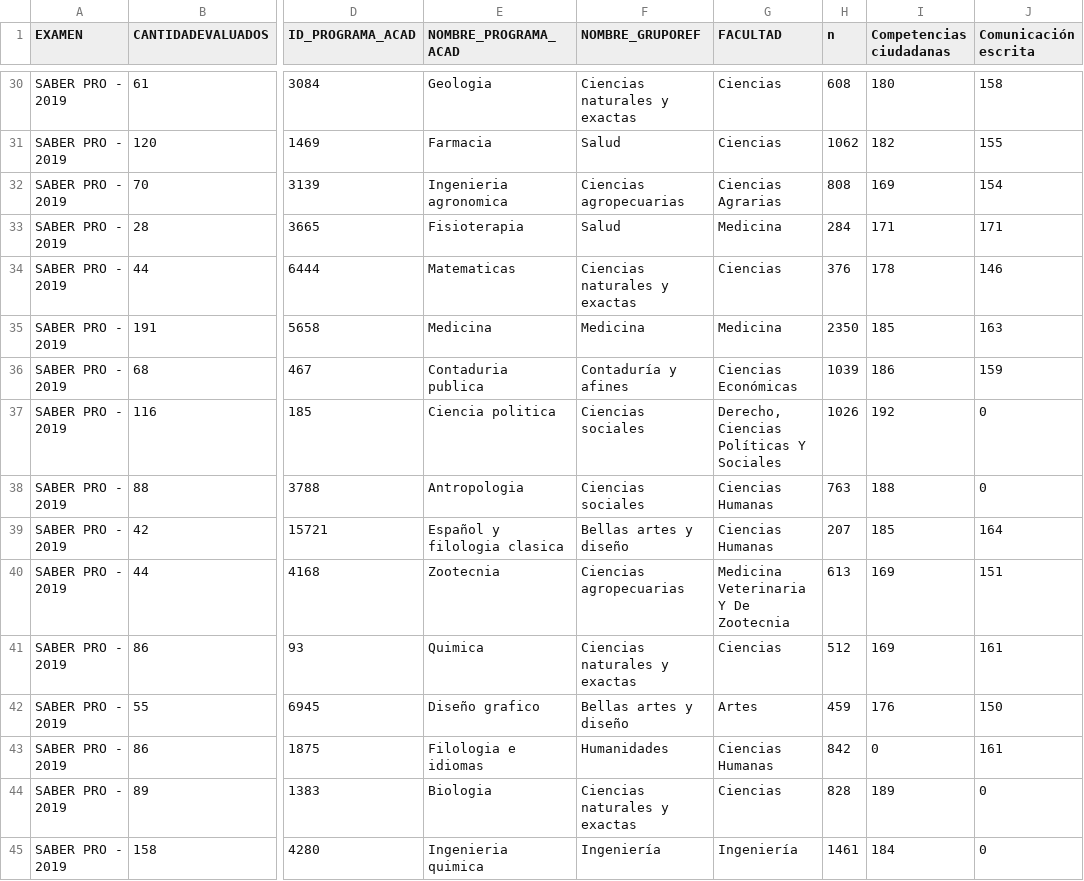
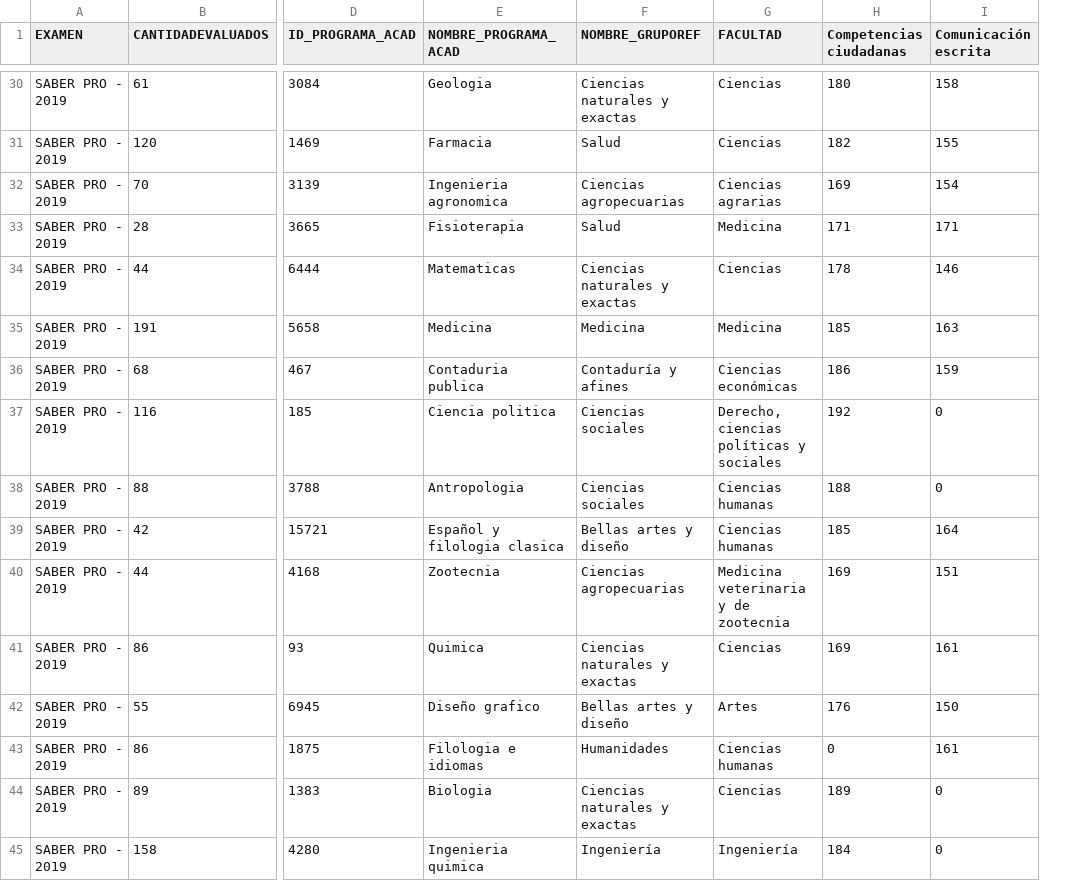
Before and after one commit to estadisticaun/Softwares, a CSV file: Datos para Flourish/saber_bogota.csv, drawn as a sheet; only a part is shown, gaps mark what is left out; the diff covers the shown part only; the diff names each change by its address in the sheet, - before the commit and + after, or states it on an @@ line.

Commit message:
Corrección de columna facultades para gráfico de radar por sede.

```diff
--- a/Datos para Flourish/saber_bogota.csv
+++ b/Datos para Flourish/saber_bogota.csv
-column H (n), rows 30-45: 608 | 1062 | 808 | 284 | 376 | 2350 | 1039 | 1026 | 763 | 207 | 613 | 512 | 459 | 842 | 828 | 1461
-G32 (FACULTAD): Ciencias Agrarias
+G32 (FACULTAD): Ciencias agrarias
-G36 (FACULTAD): Ciencias Económicas
+G36 (FACULTAD): Ciencias económicas
-G37 (FACULTAD): Derecho, Ciencias Políticas Y Sociales
+G37 (FACULTAD): Derecho, ciencias políticas y sociales
-G38:G39 (FACULTAD): Ciencias Humanas
+G38:G39 (FACULTAD): Ciencias humanas
-G40 (FACULTAD): Medicina Veterinaria Y De Zootecnia
+G40 (FACULTAD): Medicina veterinaria y de zootecnia
-G43 (FACULTAD): Ciencias Humanas
+G43 (FACULTAD): Ciencias humanas
```
Also changed, not shown: 15 edited cells elsewhere in this file, Datos para Flourish/saber_manizales.csv, Datos para Flourish/saber_medellin.csv, 23 other files.
